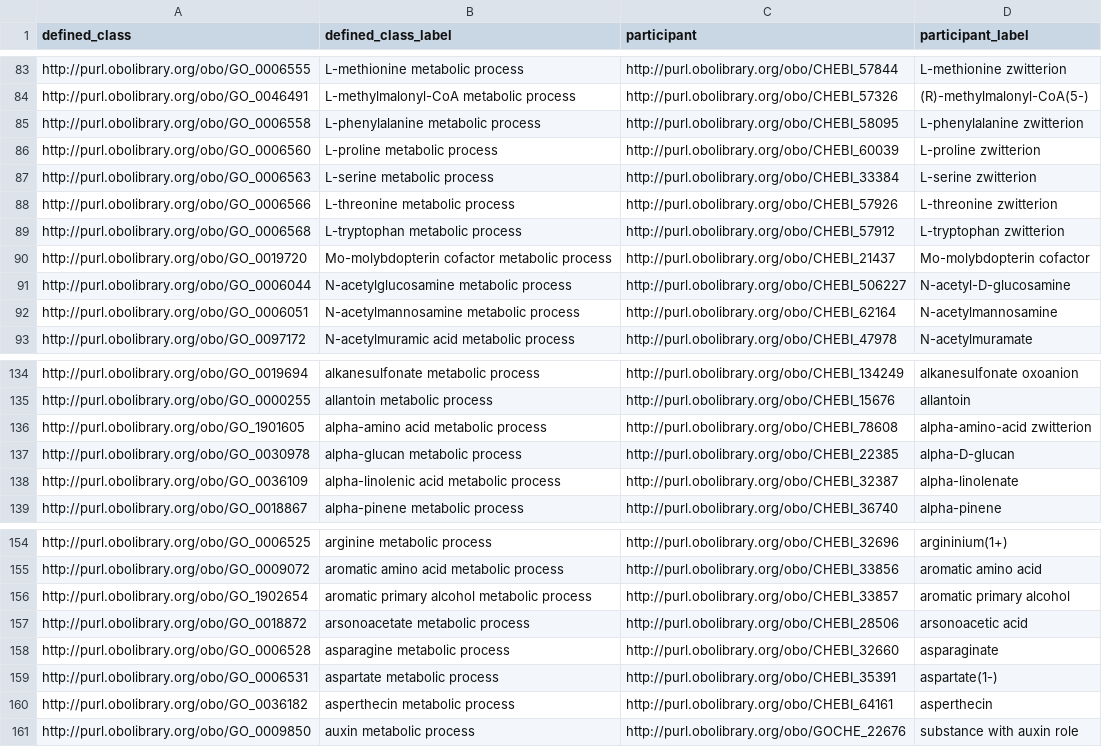
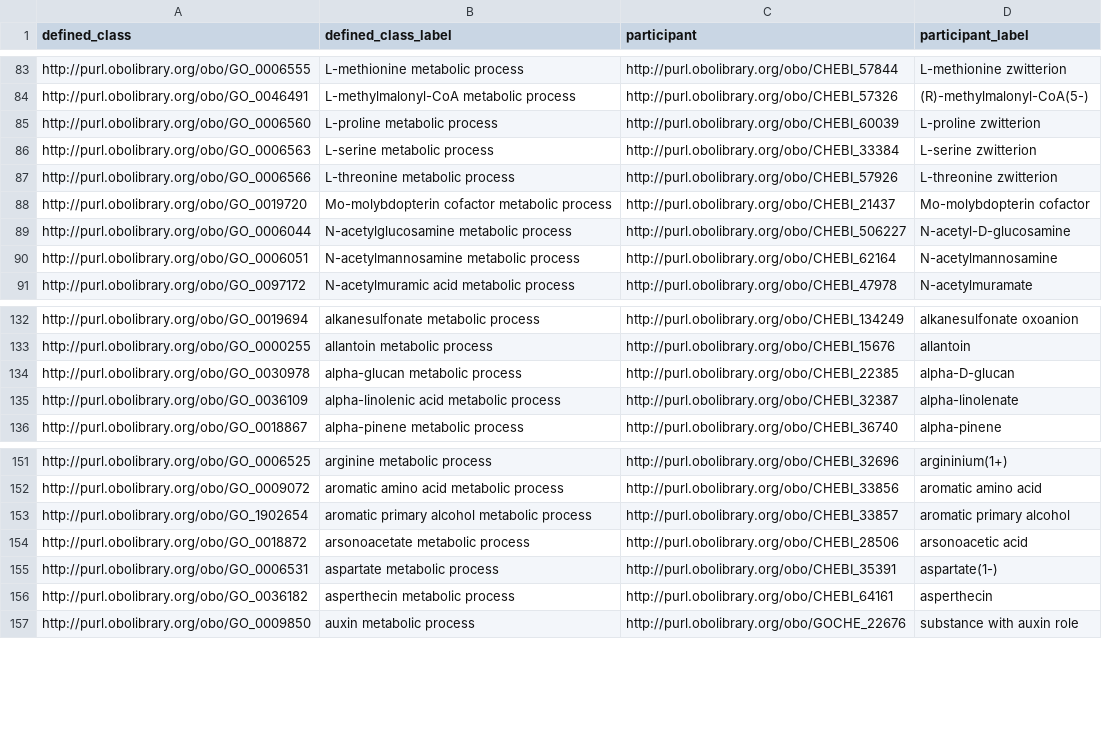
Before and after one commit to geneontology/go-ontology, a TSV file: src/design_patterns/metabolic_process.tsv, drawn as a sheet; only a part is shown, gaps mark what is left out.

```diff
--- a/src/design_patterns/metabolic_process.tsv
+++ b/src/design_patterns/metabolic_process.tsv
@@ -84,3 +84,2 @@ http://purl.obolibrary.org/obo/GO_0006555	L-methionine metabolic process	http://
 http://purl.obolibrary.org/obo/GO_0046491	L-methylmalonyl-CoA metabolic process	http://purl.obolibrary.org/obo/CHEBI_57326	(R)-methylmalonyl-CoA(5-)
-http://purl.obolibrary.org/obo/GO_0006558	L-phenylalanine metabolic process	http://purl.obolibrary.org/obo/CHEBI_58095	L-phenylalanine zwitterion
 http://purl.obolibrary.org/obo/GO_0006560	L-proline metabolic process	http://purl.obolibrary.org/obo/CHEBI_60039	L-proline zwitterion
@@ -88,3 +87,2 @@ http://purl.obolibrary.org/obo/GO_0006563	L-serine metabolic process	http://purl
 http://purl.obolibrary.org/obo/GO_0006566	L-threonine metabolic process	http://purl.obolibrary.org/obo/CHEBI_57926	L-threonine zwitterion
-http://purl.obolibrary.org/obo/GO_0006568	L-tryptophan metabolic process	http://purl.obolibrary.org/obo/CHEBI_57912	L-tryptophan zwitterion
 http://purl.obolibrary.org/obo/GO_0019720	Mo-molybdopterin cofactor metabolic process	http://purl.obolibrary.org/obo/CHEBI_21437	Mo-molybdopterin cofactor
@@ -135,3 +133,2 @@ http://purl.obolibrary.org/obo/GO_0019694	alkanesulfonate metabolic process	http
 http://purl.obolibrary.org/obo/GO_0000255	allantoin metabolic process	http://purl.obolibrary.org/obo/CHEBI_15676	allantoin
-http://purl.obolibrary.org/obo/GO_1901605	alpha-amino acid metabolic process	http://purl.obolibrary.org/obo/CHEBI_78608	alpha-amino-acid zwitterion
 http://purl.obolibrary.org/obo/GO_0030978	alpha-glucan metabolic process	http://purl.obolibrary.org/obo/CHEBI_22385	alpha-D-glucan
@@ -157,3 +154,2 @@ http://purl.obolibrary.org/obo/GO_1902654	aromatic primary alcohol metabolic pro
 http://purl.obolibrary.org/obo/GO_0018872	arsonoacetate metabolic process	http://purl.obolibrary.org/obo/CHEBI_28506	arsonoacetic acid
-http://purl.obolibrary.org/obo/GO_0006528	asparagine metabolic process	http://purl.obolibrary.org/obo/CHEBI_32660	asparaginate
 http://purl.obolibrary.org/obo/GO_0006531	aspartate metabolic process	http://purl.obolibrary.org/obo/CHEBI_35391	aspartate(1-)
```
Also changed, not shown: src/design_patterns/biosynthetic_process.tsv, src/design_patterns/export_across_membrane.tsv, 21 other files.
